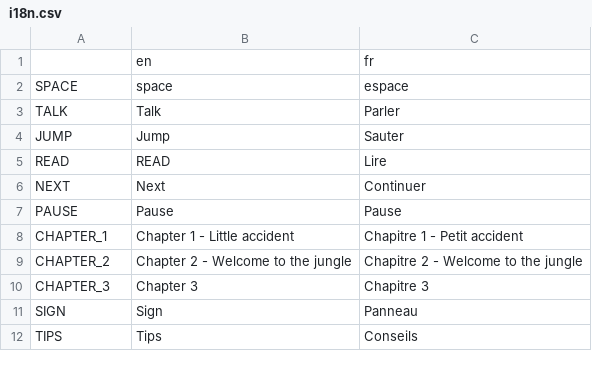
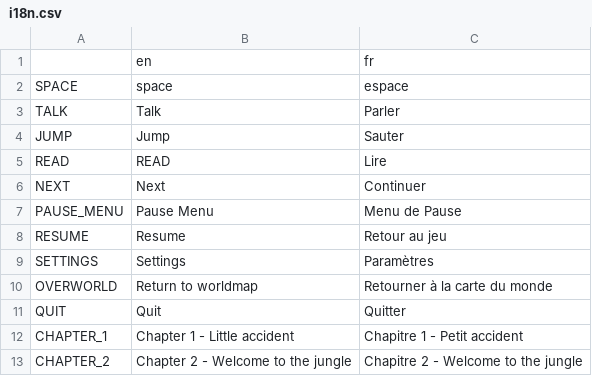
Before and after one commit to Levrault/godot-maximilien-adventure, a CSV file: i18n.csv, drawn as a sheet; only a part is shown; the shorter side is filled out with more unchanged rows; removed rows and columns are numbered as before the commit, all else as after; the diff names each change by its address in the sheet, - before the commit and + after, or states it on an @@ line.

Commit message:
feat(interface): pause menu

```diff
--- a/i18n.csv
+++ b/i18n.csv
-row 7: PAUSE | Pause | Pause
+row 7: PAUSE_MENU | Pause Menu | Menu de Pause
+row 8: RESUME | Resume | Retour au jeu
+row 9: SETTINGS | Settings | Paramètres
+row 10: OVERWORLD | Return to worldmap | Retourner à la carte du monde
+row 11: QUIT | Quit | Quitter
```
Also changed, not shown: 22 other files.
